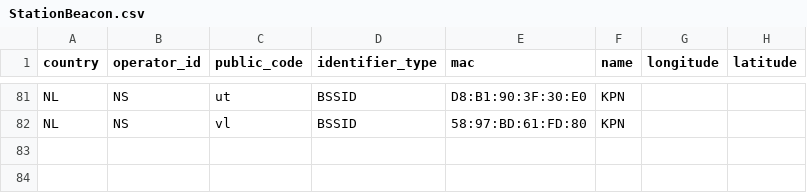
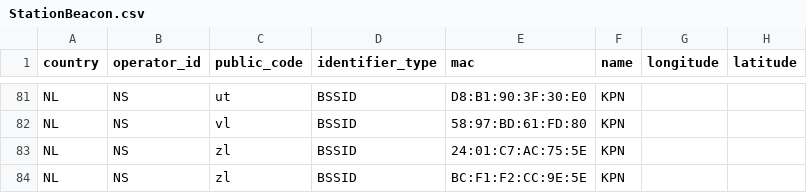
Before and after one commit to StichtingOpenGeo/VehicleBeacon, a CSV file: StationBeacon.csv, drawn as a sheet; only a part is shown, gaps mark what is left out.

Commit message:
KPN Zwolle

```diff
--- a/StationBeacon.csv
+++ b/StationBeacon.csv
@@ -82 +82,3 @@ NL,NS,ut,BSSID,D8:B1:90:3F:30:E0,KPN,,
 NL,NS,vl,BSSID,58:97:BD:61:FD:80,KPN,,
+NL,NS,zl,BSSID,24:01:C7:AC:75:5E,KPN,,
+NL,NS,zl,BSSID,BC:F1:F2:CC:9E:5E,KPN,,
```
